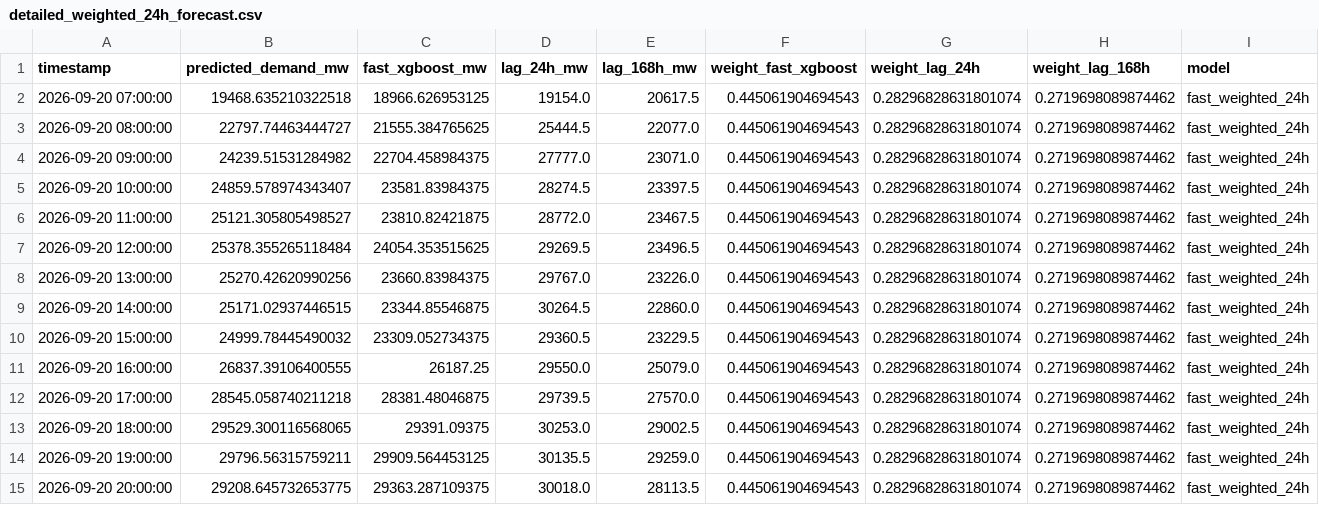
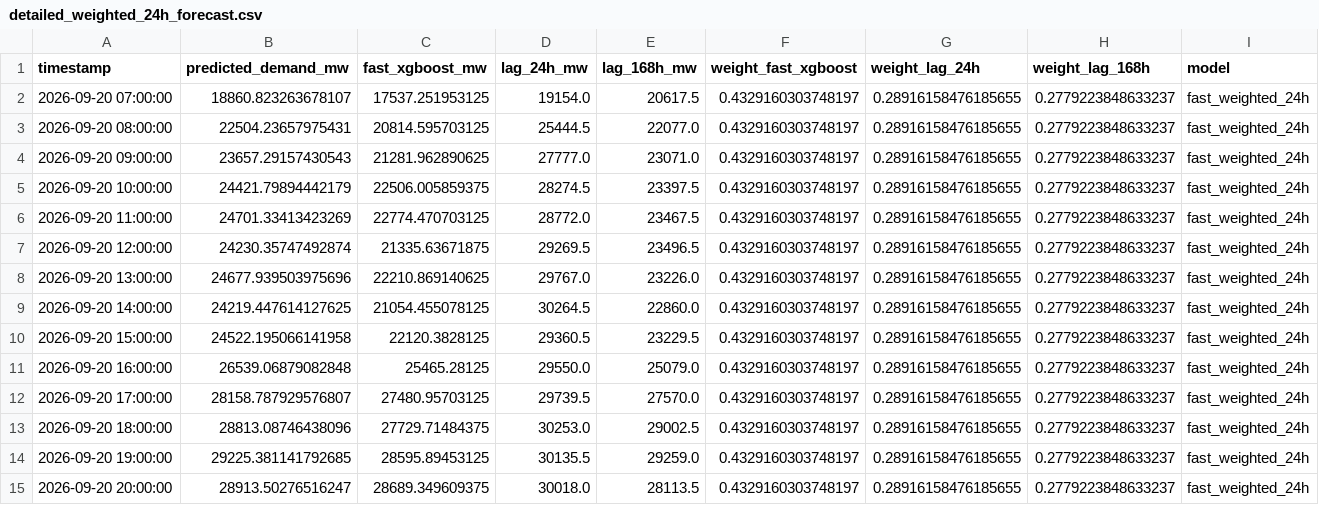
Before and after one commit to Thilokya03/Smart-Grid-Forecaster-Predictive-Modeling-of-Hourly-National-Grid-Power-Load-, a CSV file: artifacts/fast_predictions/detailed_weighted_24h_forecast.csv, drawn as a sheet; only a part is shown; the diff covers the shown part only.

```diff
--- a/artifacts/fast_predictions/detailed_weighted_24h_forecast.csv
+++ b/artifacts/fast_predictions/detailed_weighted_24h_forecast.csv
@@ -1,15 +1,15 @@
 timestamp,predicted_demand_mw,fast_xgboost_mw,lag_24h_mw,lag_168h_mw,weight_fast_xgboost,weight_lag_24h,weight_lag_168h,model
-2026-09-20 07:00:00,19468.635210322518,18966.626953125,19154.0,20617.5,0.445061904694543,0.28296828631801074,0.2719698089874462,fast_weighted_24h
-2026-09-20 08:00:00,22797.74463444727,21555.384765625,25444.5,22077.0,0.445061904694543,0.28296828631801074,0.2719698089874462,fast_weighted_24h
-2026-09-20 09:00:00,24239.51531284982,22704.458984375,27777.0,23071.0,0.445061904694543,0.28296828631801074,0.2719698089874462,fast_weighted_24h
-2026-09-20 10:00:00,24859.578974343407,23581.83984375,28274.5,23397.5,0.445061904694543,0.28296828631801074,0.2719698089874462,fast_weighted_24h
-2026-09-20 11:00:00,25121.305805498527,23810.82421875,28772.0,23467.5,0.445061904694543,0.28296828631801074,0.2719698089874462,fast_weighted_24h
-2026-09-20 12:00:00,25378.355265118484,24054.353515625,29269.5,23496.5,0.445061904694543,0.28296828631801074,0.2719698089874462,fast_weighted_24h
-2026-09-20 13:00:00,25270.42620990256,23660.83984375,29767.0,23226.0,0.445061904694543,0.28296828631801074,0.2719698089874462,fast_weighted_24h
-2026-09-20 14:00:00,25171.02937446515,23344.85546875,30264.5,22860.0,0.445061904694543,0.28296828631801074,0.2719698089874462,fast_weighted_24h
-2026-09-20 15:00:00,24999.78445490032,23309.052734375,29360.5,23229.5,0.445061904694543,0.28296828631801074,0.2719698089874462,fast_weighted_24h
-2026-09-20 16:00:00,26837.39106400555,26187.25,29550.0,25079.0,0.445061904694543,0.28296828631801074,0.2719698089874462,fast_weighted_24h
-2026-09-20 17:00:00,28545.058740211218,28381.48046875,29739.5,27570.0,0.445061904694543,0.28296828631801074,0.2719698089874462,fast_weighted_24h
-2026-09-20 18:00:00,29529.300116568065,29391.09375,30253.0,29002.5,0.445061904694543,0.28296828631801074,0.2719698089874462,fast_weighted_24h
-2026-09-20 19:00:00,29796.56315759211,29909.564453125,30135.5,29259.0,0.445061904694543,0.28296828631801074,0.2719698089874462,fast_weighted_24h
-2026-09-20 20:00:00,29208.645732653775,29363.287109375,30018.0,28113.5,0.445061904694543,0.28296828631801074,0.2719698089874462,fast_weighted_24h
+2026-09-20 07:00:00,18860.823263678107,17537.251953125,19154.0,20617.5,0.4329160303748197,0.28916158476185655,0.2779223848633237,fast_weighted_24h
+2026-09-20 08:00:00,22504.23657975431,20814.595703125,25444.5,22077.0,0.4329160303748197,0.28916158476185655,0.2779223848633237,fast_weighted_24h
+2026-09-20 09:00:00,23657.29157430543,21281.962890625,27777.0,23071.0,0.4329160303748197,0.28916158476185655,0.2779223848633237,fast_weighted_24h
+2026-09-20 10:00:00,24421.79894442179,22506.005859375,28274.5,23397.5,0.4329160303748197,0.28916158476185655,0.2779223848633237,fast_weighted_24h
+2026-09-20 11:00:00,24701.33413423269,22774.470703125,28772.0,23467.5,0.4329160303748197,0.28916158476185655,0.2779223848633237,fast_weighted_24h
+2026-09-20 12:00:00,24230.35747492874,21335.63671875,29269.5,23496.5,0.4329160303748197,0.28916158476185655,0.2779223848633237,fast_weighted_24h
+2026-09-20 13:00:00,24677.939503975696,22210.869140625,29767.0,23226.0,0.4329160303748197,0.28916158476185655,0.2779223848633237,fast_weighted_24h
+2026-09-20 14:00:00,24219.447614127625,21054.455078125,30264.5,22860.0,0.4329160303748197,0.28916158476185655,0.2779223848633237,fast_weighted_24h
+2026-09-20 15:00:00,24522.195066141958,22120.3828125,29360.5,23229.5,0.4329160303748197,0.28916158476185655,0.2779223848633237,fast_weighted_24h
+2026-09-20 16:00:00,26539.06879082848,25465.28125,29550.0,25079.0,0.4329160303748197,0.28916158476185655,0.2779223848633237,fast_weighted_24h
+2026-09-20 17:00:00,28158.787929576807,27480.95703125,29739.5,27570.0,0.4329160303748197,0.28916158476185655,0.2779223848633237,fast_weighted_24h
+2026-09-20 18:00:00,28813.08746438096,27729.71484375,30253.0,29002.5,0.4329160303748197,0.28916158476185655,0.2779223848633237,fast_weighted_24h
+2026-09-20 19:00:00,29225.381141792685,28595.89453125,30135.5,29259.0,0.4329160303748197,0.28916158476185655,0.2779223848633237,fast_weighted_24h
+2026-09-20 20:00:00,28913.50276516247,28689.349609375,30018.0,28113.5,0.4329160303748197,0.28916158476185655,0.2779223848633237,fast_weighted_24h
```
Also changed, not shown: 52 edited cells elsewhere in this file, artifacts/fast_predictions/fast_forecast_168h.csv, artifacts/fast_predictions/fast_forecast_48h.csv, 14 other files.
